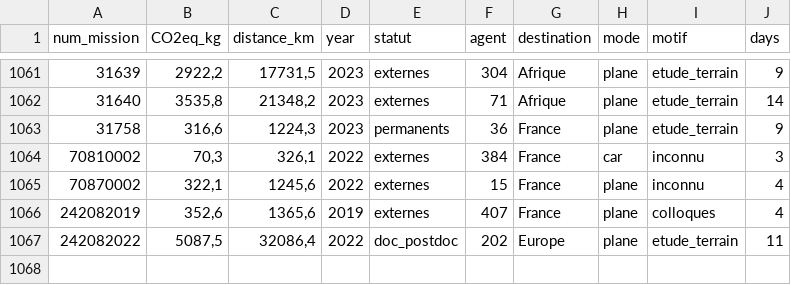
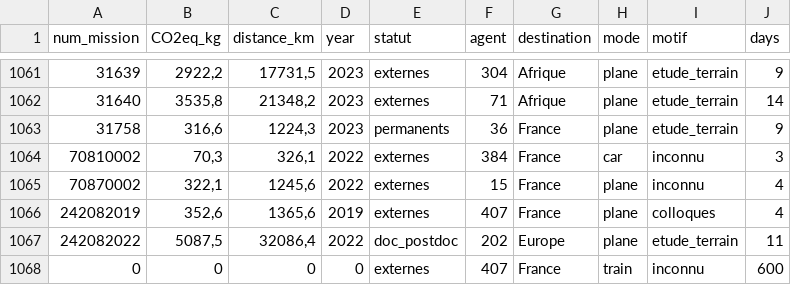
Before and after one commit to ediscamps/ecotraces_scenarios, a CSV file: df_missions.csv, drawn as a sheet; only a part is shown, gaps mark what is left out; the diff names each change by its address in the sheet, - before the commit and + after, or states it on an @@ line.

Commit message:
ajout de l'exemption missions longues

```diff
--- a/df_missions.csv
+++ b/df_missions.csv
+row 1068: 0 | 0 | 0 | 0 | externes | 407 | France | train | inconnu | 600
```
Also changed, not shown: 2 other files.
